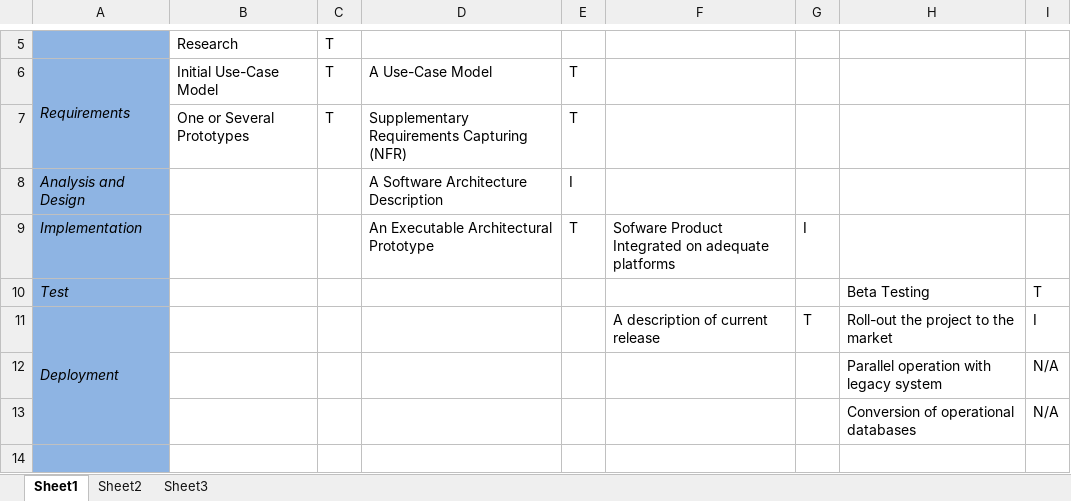
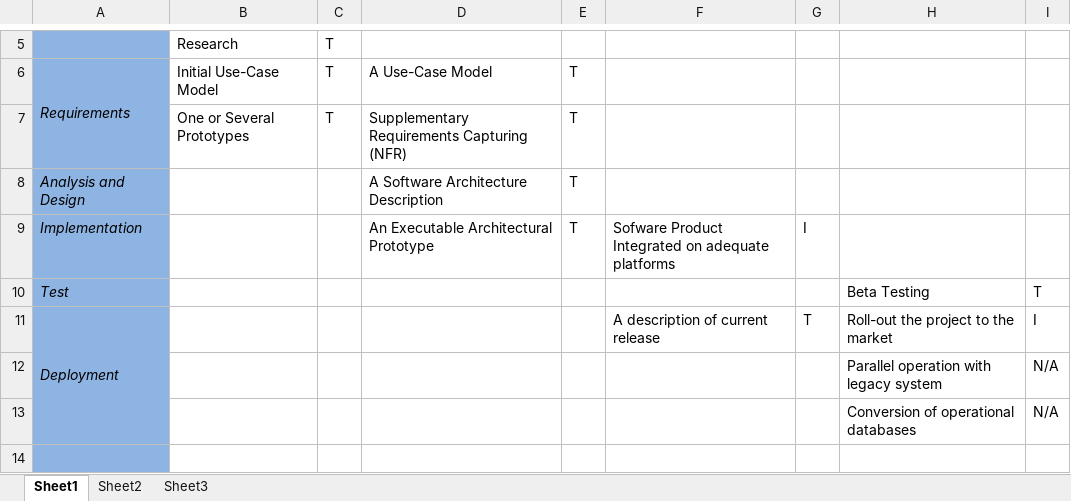
Before and after one commit to garethstephenson/ELEN7046_Group2_2016, an Excel workbook: documentation/Timesheets/RUP Project Delivery.xlsx, sheet Sheet1, drawn as a sheet; only a part is shown, gaps mark what is left out; values as stored, in another font and other column widths than the file's, no borders; the diff names each change by its address in the sheet, - before the commit and + after, or states it on an @@ line.

```diff
--- a/documentation/Timesheets/RUP Project Delivery.xlsx (sheet Sheet1)
+++ b/documentation/Timesheets/RUP Project Delivery.xlsx (sheet Sheet1)
-E8: I
+E8: T
```
Also changed, not shown: 6 other files.
